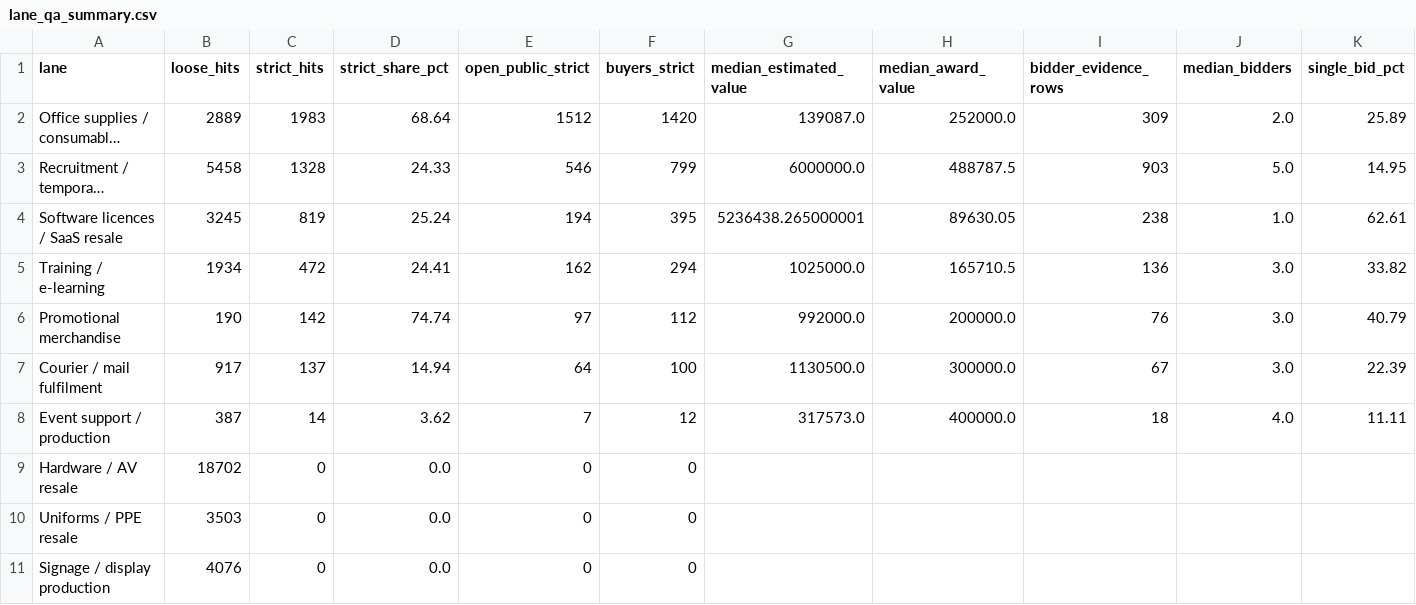
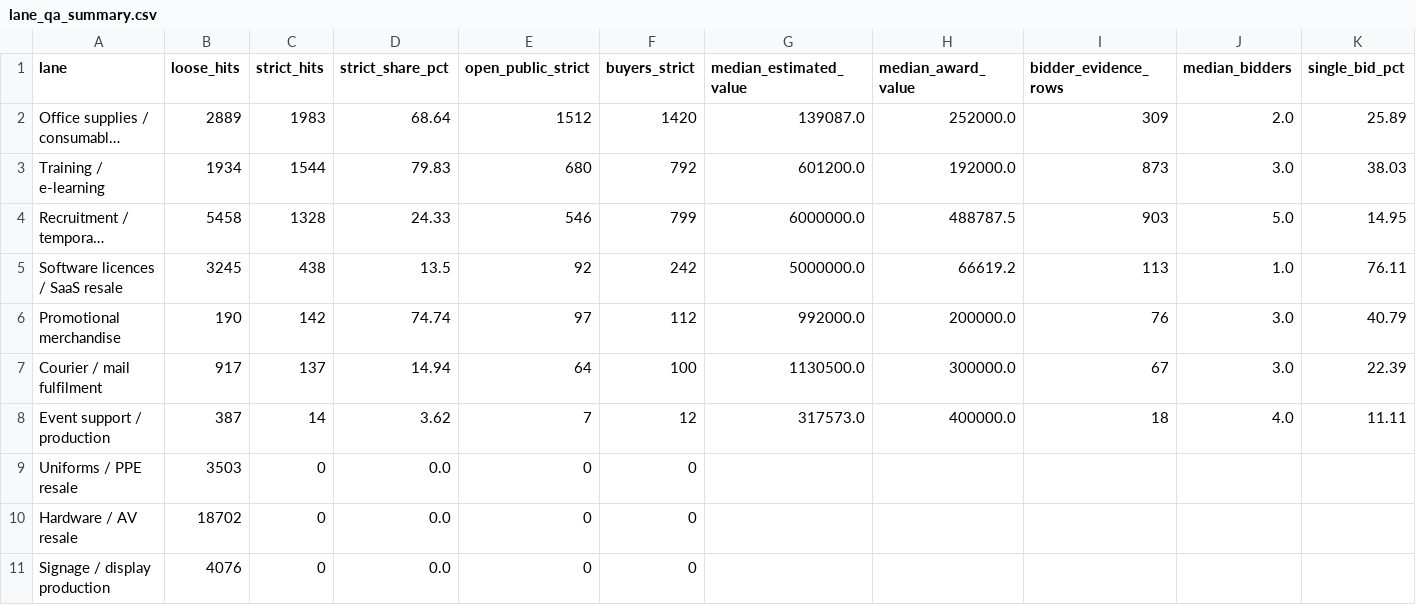
Before and after one commit to spmbiz/tender-engine, a CSV file: control/semantic_promotion_v2/lane_qa_summary.csv, drawn as a sheet; only a part is shown; long unchanged cells end in …; removed rows and columns are numbered as before the commit, all else as after; rows hold the shown columns only; the diff names each change by its address in the sheet, - before the commit and + after, or states it on an @@ line.

```diff
--- a/control/semantic_promotion_v2/lane_qa_summary.csv
+++ b/control/semantic_promotion_v2/lane_qa_summary.csv
+row 3: Training / e-learning | 1934 | 1544 | 79.83 | 680 | 792 | 601200.0 | 192000.0 | 873 | 3.0 | 38.03
-C5 (strict_hits): 819
+C5 (strict_hits): 438
-D5 (strict_share_pct): 25.24
+D5 (strict_share_pct): 13.5
-E5 (open_public_strict): 194
+E5 (open_public_strict): 92
-F5 (buyers_strict): 395
+F5 (buyers_strict): 242
-G5 (median_estimated_value): 5236438.265000001
+G5 (median_estimated_value): 5000000.0
-H5 (median_award_value): 89630.05
+H5 (median_award_value): 66619.2
-I5 (bidder_evidence_rows): 238
+I5 (bidder_evidence_rows): 113
-K5 (single_bid_pct): 62.61
+K5 (single_bid_pct): 76.11
-row 5: Training / e-learning | 1934 | 472 | 24.41 | 162 | 294 | 1025000.0 | 165710.5 | 136 | 3.0 | 33.82
@@ row 10 moved to row 9: Uniforms / PPE resale @@
```
Also changed, not shown: control/semantic_promotion_v2/promotion_decisions.csv, control/semantic_promotion_v2/rejected_false_positive_samples.csv, 4 other files.
